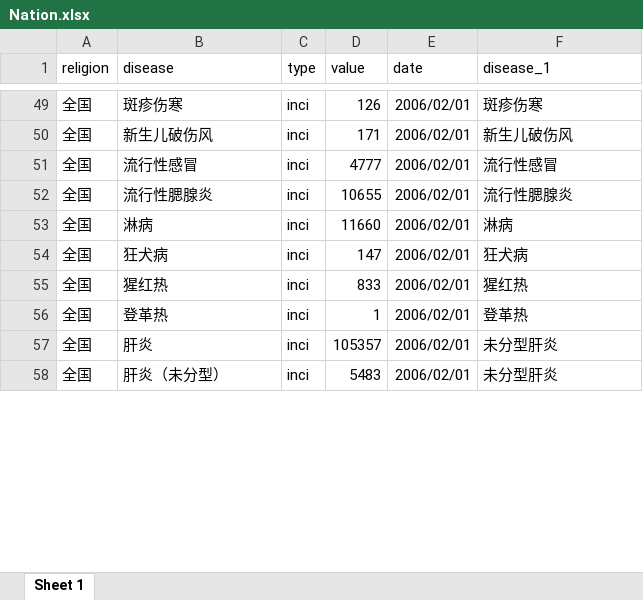
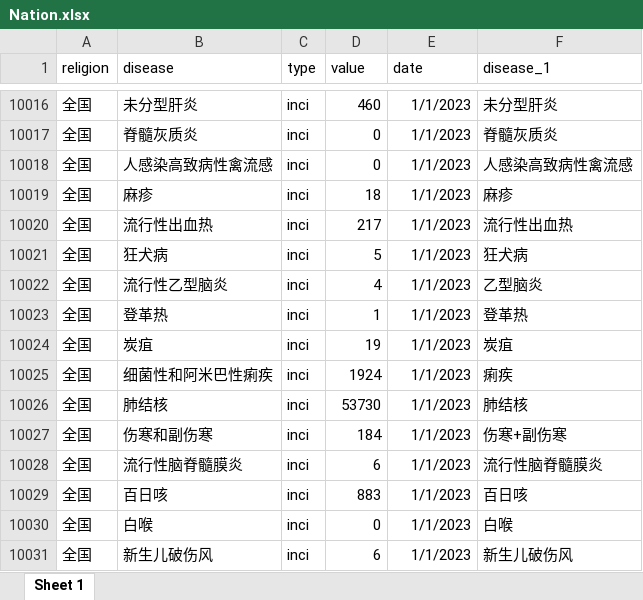
Before and after one commit to xmusphlkg/covid_impact_NID, an Excel workbook: data/Nation.xlsx, sheet Sheet 1, drawn as a sheet; only a part is shown, gaps mark what is left out; values as stored, in another font and other column widths than the file's, no borders; addresses are those after the commit; the diff covers the shown part only; the diff names each change by its address in the sheet, - before the commit and + after, or states it on an @@ line.

```diff
--- a/data/Nation.xlsx (sheet Sheet 1)
+++ b/data/Nation.xlsx (sheet Sheet 1)
-B10016 (disease): 斑疹伤寒
+B10016 (disease): 未分型肝炎
-D10016 (value): 126
+D10016 (value): 460
-E10016:E10023 (date): 2006/02/01
+E10016:E10023 (date): 1/1/2023
-F10016 (disease_1): 斑疹伤寒
+F10016 (disease_1): 未分型肝炎
-B10017 (disease): 新生儿破伤风
+B10017 (disease): 脊髓灰质炎
-D10017 (value): 171
+D10017 (value): 0
-F10017 (disease_1): 新生儿破伤风
+F10017 (disease_1): 脊髓灰质炎
-B10018 (disease): 流行性感冒
+B10018 (disease): 人感染高致病性禽流感
-D10018 (value): 4777
+D10018 (value): 0
-F10018 (disease_1): 流行性感冒
+F10018 (disease_1): 人感染高致病性禽流感
-B10019 (disease): 流行性腮腺炎
+B10019 (disease): 麻疹
-D10019 (value): 10655
+D10019 (value): 18
-F10019 (disease_1): 流行性腮腺炎
+F10019 (disease_1): 麻疹
-B10020 (disease): 淋病
+B10020 (disease): 流行性出血热
-D10020 (value): 11660
+D10020 (value): 217
-F10020 (disease_1): 淋病
+F10020 (disease_1): 流行性出血热
-D10021 (value): 147
+D10021 (value): 5
-B10022 (disease): 猩红热
+B10022 (disease): 流行性乙型脑炎
-D10022 (value): 833
+D10022 (value): 4
-F10022 (disease_1): 猩红热
+F10022 (disease_1): 乙型脑炎
@@ row 10024 unhidden: 全国 | 炭疽 | inci | 19 | 1/1/2023 | 炭疽 @@
@@ row 10025 unhidden: 全国 | 细菌性和阿米巴性痢疾 | inci | 1924 | 1/1/2023 | 痢疾 @@
@@ row 10026 unhidden: 全国 | 肺结核 | inci | 53730 | 1/1/2023 | 肺结核 @@
@@ row 10027 unhidden: 全国 | 伤寒和副伤寒 | inci | 184 | 1/1/2023 | 伤寒+副伤寒 @@
-B10028 (disease): 肝炎
+B10028 (disease): 流行性脑脊髓膜炎
-D10028 (value): 105357
+D10028 (value): 6
-E10028:E10029 (date): 2006/02/01
+E10028:E10029 (date): 1/1/2023
-F10028 (disease_1): 未分型肝炎
+F10028 (disease_1): 流行性脑脊髓膜炎
-B10029 (disease): 肝炎（未分型）
+B10029 (disease): 百日咳
-D10029 (value): 5483
+D10029 (value): 883
-F10029 (disease_1): 未分型肝炎
+F10029 (disease_1): 百日咳
@@ row 10030 unhidden: 全国 | 白喉 | inci | 0 | 1/1/2023 | 白喉 @@
@@ row 10031 unhidden: 全国 | 新生儿破伤风 | inci | 6 | 1/1/2023 | 新生儿破伤风 @@
```
Also changed, not shown: 40 added rows, 24 hidden or unhidden rows and 59 edited cells elsewhere in this sheet, 29 other files.
